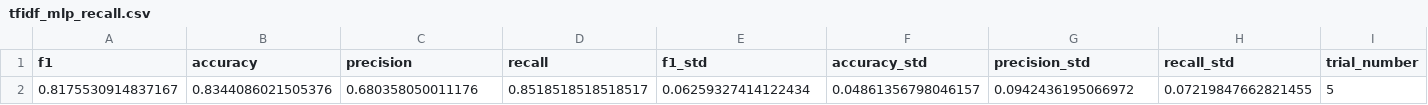
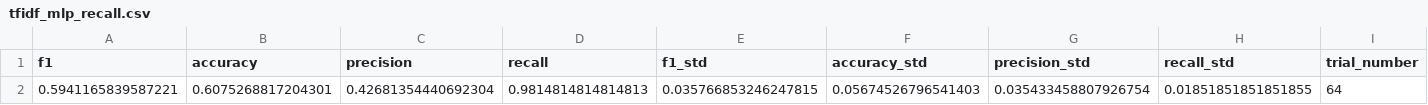
Before and after one commit to CorrelAid/awo-demokratiefoerderquote, a CSV file: model_results/opt_recall/tfidf_mlp_recall.csv, drawn as a sheet; only a part is shown; removed rows and columns are numbered as before the commit, all else as after; rows hold the shown columns only; the diff names each change by its address in the sheet, - before the commit and + after, or states it on an @@ line.

```diff
--- a/model_results/opt_recall/tfidf_mlp_recall.csv
+++ b/model_results/opt_recall/tfidf_mlp_recall.csv
-row 2: 0.8175530914837167 | 0.8344086021505376 | 0.680358050011176 | 0.8518518518518517 | 0.06259327414122434 | 0.04861356798046157 | 0.0942436195066972 | 0.07219847662821455 | 5
+row 2: 0.5941165839587221 | 0.6075268817204301 | 0.42681354440692304 | 0.9814814814814813 | 0.035766853246247815 | 0.05674526796541403 | 0.035433458807926754 | 0.01851851851851855 | 64
```
Also changed, not shown: model_results/combined_results.csv, model_results/icl_mipro.csv, 34 other files.
